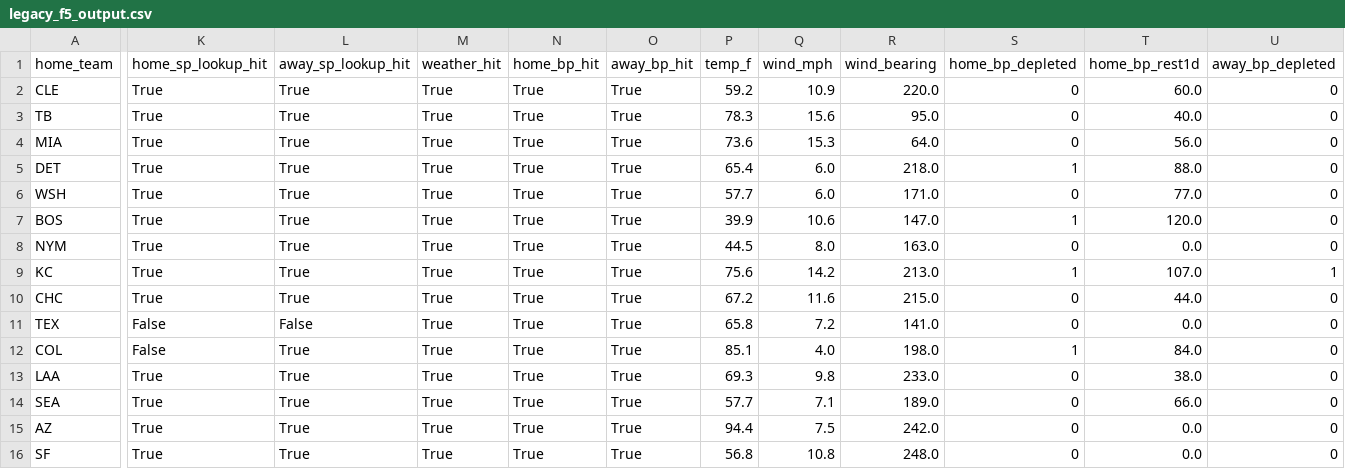
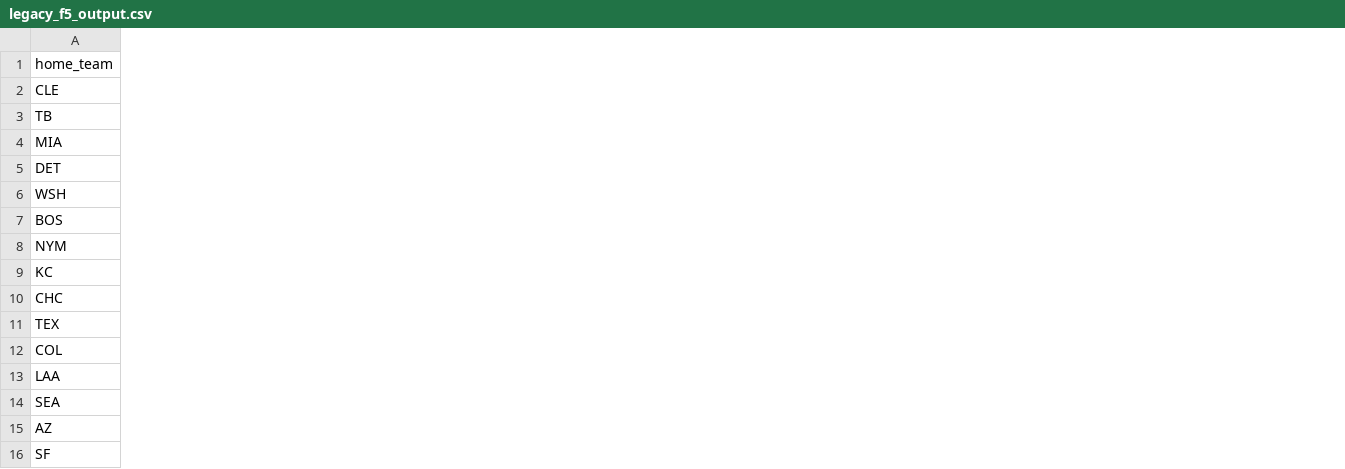
Before and after one commit to dgarcia2424/wizard-picks, a CSV file: legacy_f5_output.csv, drawn as a sheet; only a part is shown, gaps mark what is left out; the diff covers the shown part only; the diff names each change by its address in the sheet, - before the commit and + after, or states it on an @@ line.

```diff
--- a/legacy_f5_output.csv
+++ b/legacy_f5_output.csv
-column K (home_sp_lookup_hit), rows 2-16: True | True | True | True | True | True | True | True | True | False | False | True | True | True | True
-column L (away_sp_lookup_hit), rows 2-16: True | True | True | True | True | True | True | True | True | False | True | True | True | True | True
-column M (weather_hit), rows 2-16: all True
-column N (home_bp_hit), rows 2-16: all True
-column O (away_bp_hit), rows 2-16: all True
-column P (temp_f), rows 2-16: 59.2 | 78.3 | 73.6 | 65.4 | 57.7 | 39.9 | 44.5 | 75.6 | 67.2 | 65.8 | 85.1 | 69.3 | 57.7 | 94.4 | 56.8
-column Q (wind_mph), rows 2-16: 10.9 | 15.6 | 15.3 | 6.0 | 6.0 | 10.6 | 8.0 | 14.2 | 11.6 | 7.2 | 4.0 | 9.8 | 7.1 | 7.5 | 10.8
-column R (wind_bearing), rows 2-16: 220.0 | 95.0 | 64.0 | 218.0 | 171.0 | 147.0 | 163.0 | 213.0 | 215.0 | 141.0 | 198.0 | 233.0 | 189.0 | 242.0 | 248.0
-column S (home_bp_depleted), rows 2-16: 0 | 0 | 0 | 1 | 0 | 1 | 0 | 1 | 0 | 0 | 1 | 0 | 0 | 0 | 0
-column T (home_bp_rest1d), rows 2-16: 60.0 | 40.0 | 56.0 | 88.0 | 77.0 | 120.0 | 0.0 | 107.0 | 44.0 | 0.0 | 84.0 | 38.0 | 66.0 | 0.0 | 0.0
-column U (away_bp_depleted), rows 2-16: 0 | 0 | 0 | 0 | 0 | 0 | 0 | 1 | 0 | 0 | 0 | 0 | 0 | 0 | 0
```
Also changed, not shown: 1 removed column and 4 edited cells elsewhere in this file, daily_cards/daily_card_2026-04-21.csv, 31 other files.
